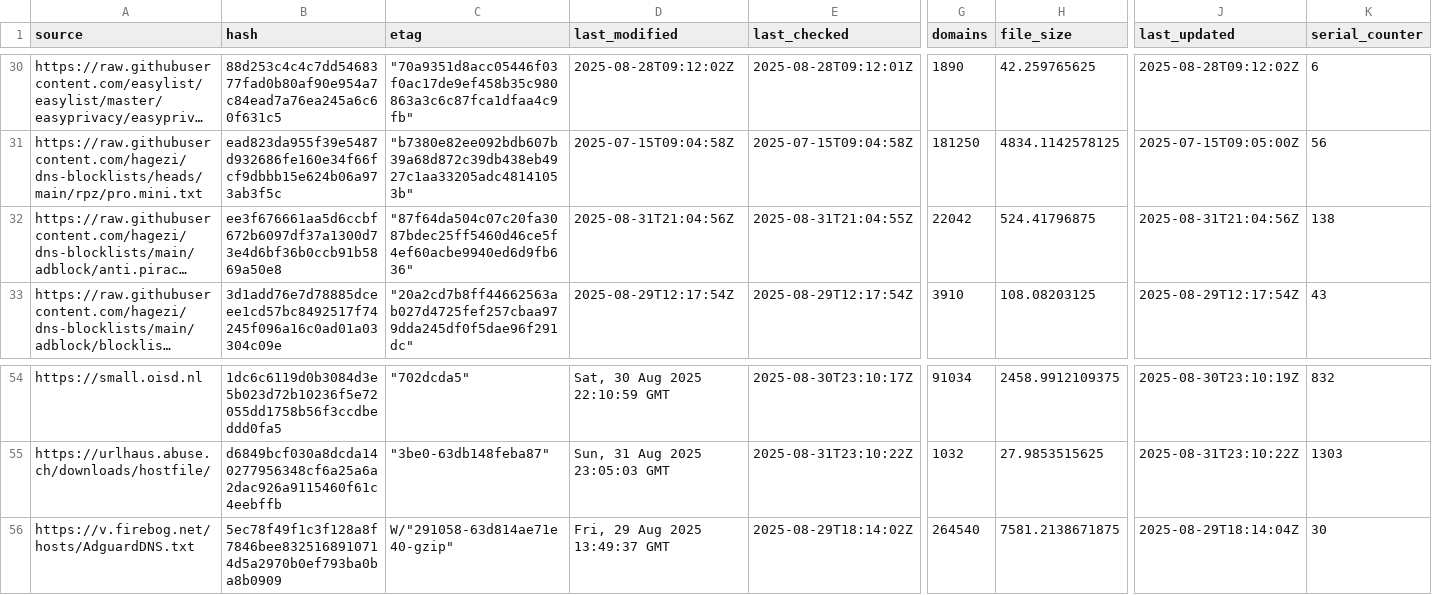
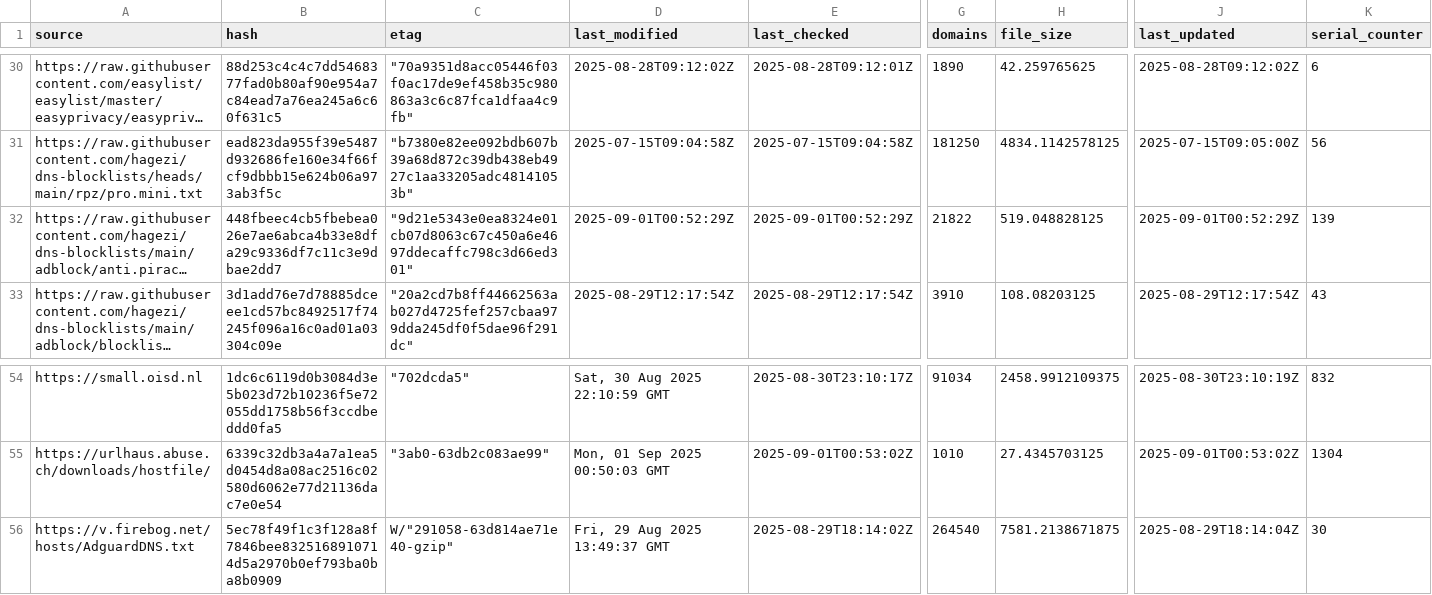
Before and after one commit to siosios/RPZ-Blocklists, a CSV file: tools/source-hashes.csv, drawn as a sheet; only a part is shown, gaps mark what is left out; long unchanged cells end in …; the diff covers the shown part only; the diff names each change by its address in the sheet, - before the commit and + after, or states it on an @@ line.

```diff
--- a/tools/source-hashes.csv
+++ b/tools/source-hashes.csv
-B32 (hash): ee3f676661aa5d6ccbf672b6097df37a1300d73e4d6bf36b0ccb91b5869a50e8
+B32 (hash): 448fbeec4cb5fbebea026e7ae6abca4b33e8dfa29c9336df7c11c3e9dbae2dd7
-C32 (etag): "87f64da504c07c20fa3087bdec25ff5460d46ce5f4ef60acbe9940ed6d9fb636"
+C32 (etag): "9d21e5343e0ea8324e01cb07d8063c67c450a6e4697ddecaffc798c3d66ed301"
-D32 (last_modified): 2025-08-31T21:04:56Z
+D32 (last_modified): 2025-09-01T00:52:29Z
-E32 (last_checked): 2025-08-31T21:04:55Z
+E32 (last_checked): 2025-09-01T00:52:29Z
-G32 (domains): 22042
+G32 (domains): 21822
-H32 (file_size): 524.41796875
+H32 (file_size): 519.048828125
-J32 (last_updated): 2025-08-31T21:04:56Z
+J32 (last_updated): 2025-09-01T00:52:29Z
-K32 (serial_counter): 138
+K32 (serial_counter): 139
-B55 (hash): d6849bcf030a8dcda140277956348cf6a25a6a2dac926a9115460f61c4eebffb
+B55 (hash): 6339c32db3a4a7a1ea5d0454d8a08ac2516c02580d6062e77d21136dac7e0e54
-C55 (etag): "3be0-63db148feba87"
+C55 (etag): "3ab0-63db2c083ae99"
-D55 (last_modified): Sun, 31 Aug 2025 23:05:03 GMT
+D55 (last_modified): Mon, 01 Sep 2025 00:50:03 GMT
-E55 (last_checked): 2025-08-31T23:10:22Z
+E55 (last_checked): 2025-09-01T00:53:02Z
-G55 (domains): 1032
+G55 (domains): 1010
-H55 (file_size): 27.9853515625
+H55 (file_size): 27.4345703125
-J55 (last_updated): 2025-08-31T23:10:22Z
+J55 (last_updated): 2025-09-01T00:53:02Z
-K55 (serial_counter): 1303
+K55 (serial_counter): 1304
```
Also changed, not shown: 65 edited cells elsewhere in this file, 11 other files.
